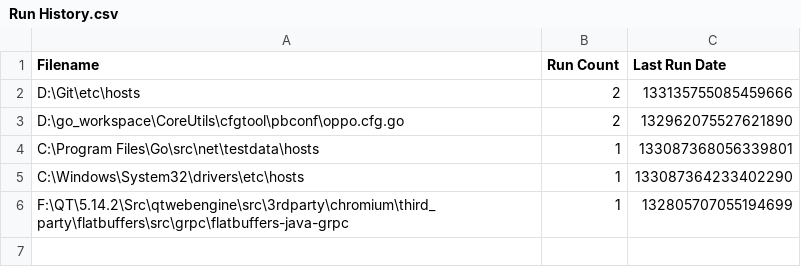
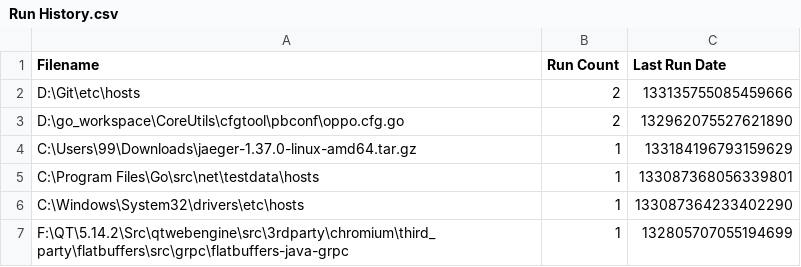
Before and after one commit to zhanmengao/bsystem, a CSV file: doc/DebugTools/Run History.csv, drawn as a sheet.

```diff
--- a/doc/DebugTools/Run History.csv
+++ b/doc/DebugTools/Run History.csv
@@ -3,2 +3,3 @@ Filename,Run Count,Last Run Date
 "D:\go_workspace\CoreUtils\cfgtool\pbconf\oppo.cfg.go",2,132962075527621890
+"C:\Users\99\Downloads\jaeger-1.37.0-linux-amd64.tar.gz",1,133184196793159629
 "C:\Program Files\Go\src\net\testdata\hosts",1,133087368056339801
```
Also changed, not shown: 1 other file.
